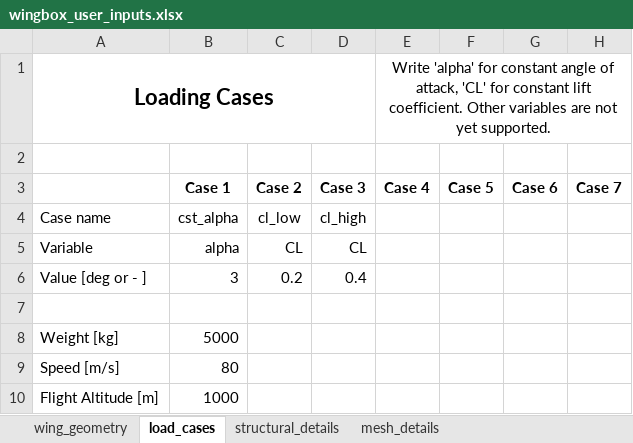
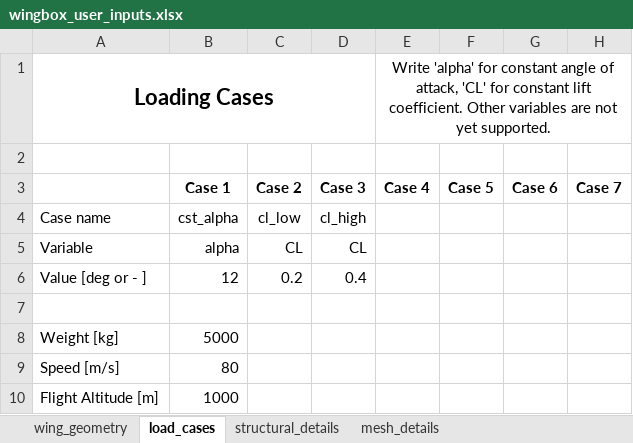
Before and after one commit to mdominguezlarra/Wingbox_w_GUI, an Excel workbook: wingbox_user_inputs.xlsx, sheet load_cases, drawn as a sheet; values as stored, in another font and other column widths than the file's, no borders; the diff names each change by its address in the sheet, - before the commit and + after, or states it on an @@ line.

```diff
--- a/wingbox_user_inputs.xlsx (sheet load_cases)
+++ b/wingbox_user_inputs.xlsx (sheet load_cases)
-B6 (Case 1): 3
+B6 (Case 1): 12
```
Also changed, not shown: sheet wing_geometry, sheet structural_details, sheet mesh_details, 3 other files.
